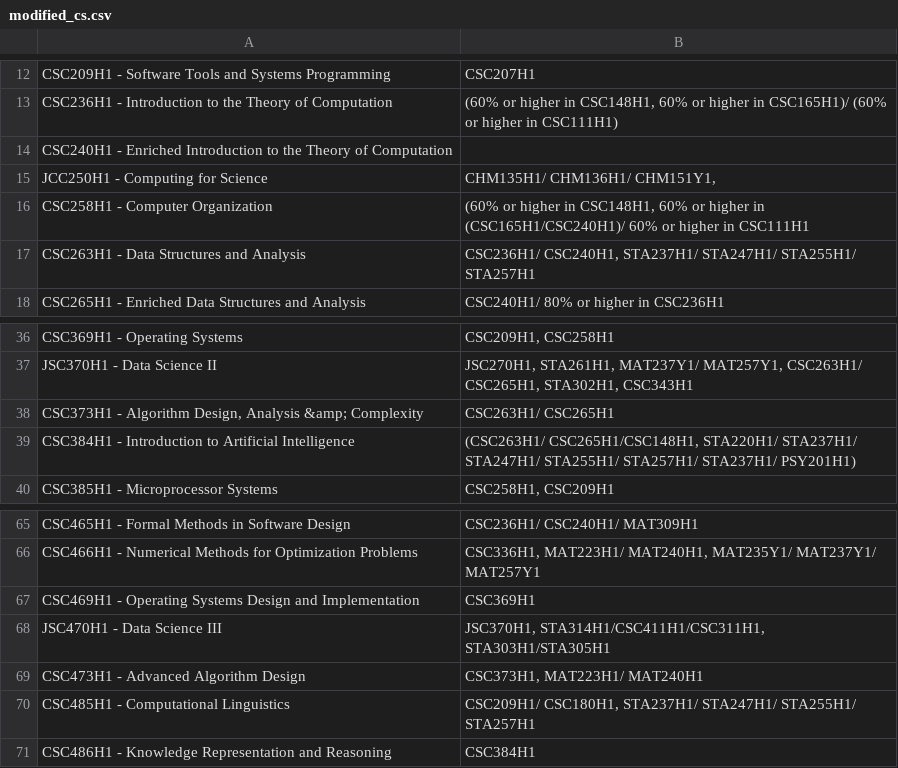
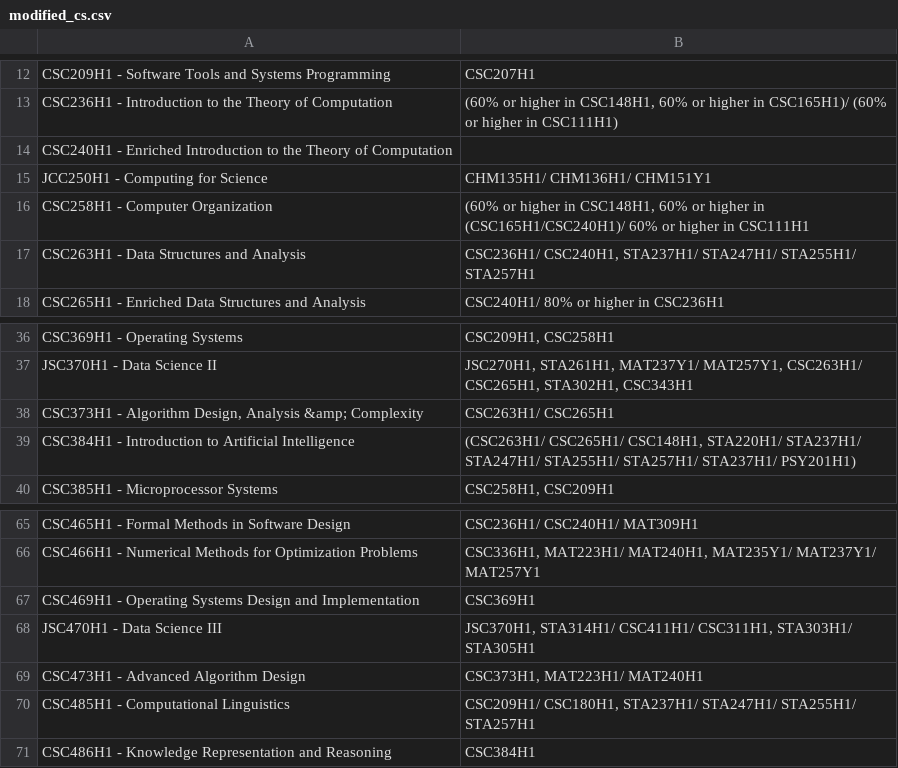
Before and after one commit to TianleiP/interactive-course-explorer, a CSV file: modified_cs.csv, drawn as a sheet; only a part is shown, gaps mark what is left out; the diff covers the shown part only.

```diff
--- a/modified_cs.csv
+++ b/modified_cs.csv
@@ -14,3 +14,3 @@
  CSC240H1 - Enriched Introduction to the Theory of Computation,
- JCC250H1 - Computing for Science ,"CHM135H1/ CHM136H1/ CHM151Y1,"
+ JCC250H1 - Computing for Science ,"CHM135H1/ CHM136H1/ CHM151Y1"
  CSC258H1 - Computer Organization,"(60% or higher in CSC148H1, 60% or higher in (CSC165H1/CSC240H1)/ 60% or higher in CSC111H1"
@@ -38,3 +38,3 @@
 " CSC373H1 - Algorithm Design, Analysis &amp; Complexity",CSC263H1/ CSC265H1
- CSC384H1 - Introduction to Artificial Intelligence,"(CSC263H1/ CSC265H1/CSC148H1, STA220H1/ STA237H1/ STA247H1/ STA255H1/ STA257H1/ STA237H1/ PSY201H1)"
+ CSC384H1 - Introduction to Artificial Intelligence,"(CSC263H1/ CSC265H1/ CSC148H1, STA220H1/ STA237H1/ STA247H1/ STA255H1/ STA257H1/ STA237H1/ PSY201H1)"
  CSC385H1 - Microprocessor Systems,"CSC258H1, CSC209H1"
@@ -67,3 +67,3 @@
  CSC469H1 - Operating Systems Design and Implementation,CSC369H1
- JSC470H1 - Data Science III,"JSC370H1, STA314H1/CSC411H1/CSC311H1, STA303H1/STA305H1"
+ JSC470H1 - Data Science III,"JSC370H1, STA314H1/ CSC411H1/ CSC311H1, STA303H1/ STA305H1"
  CSC473H1 - Advanced Algorithm Design,"CSC373H1, MAT223H1/ MAT240H1"
```
Also changed, not shown: 7 edited cells elsewhere in this file, 1 other file.
